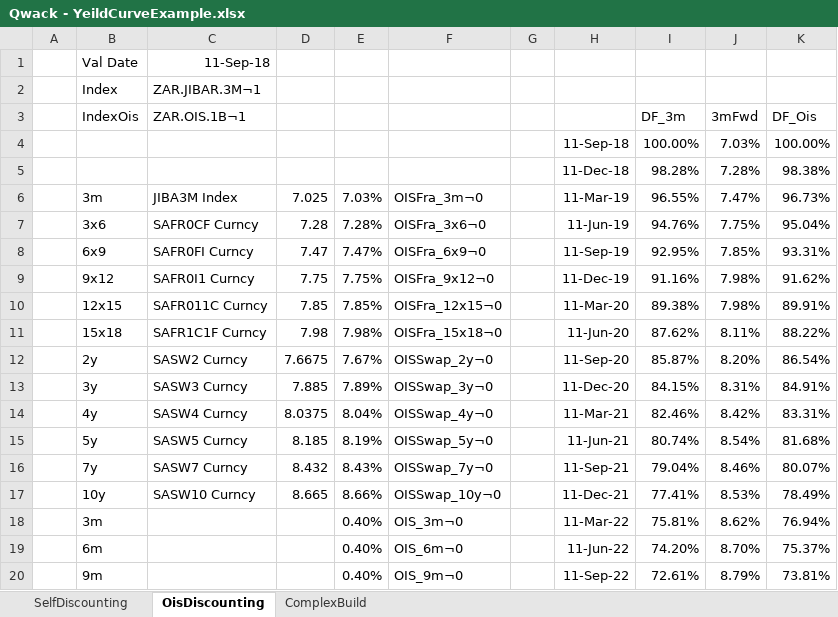
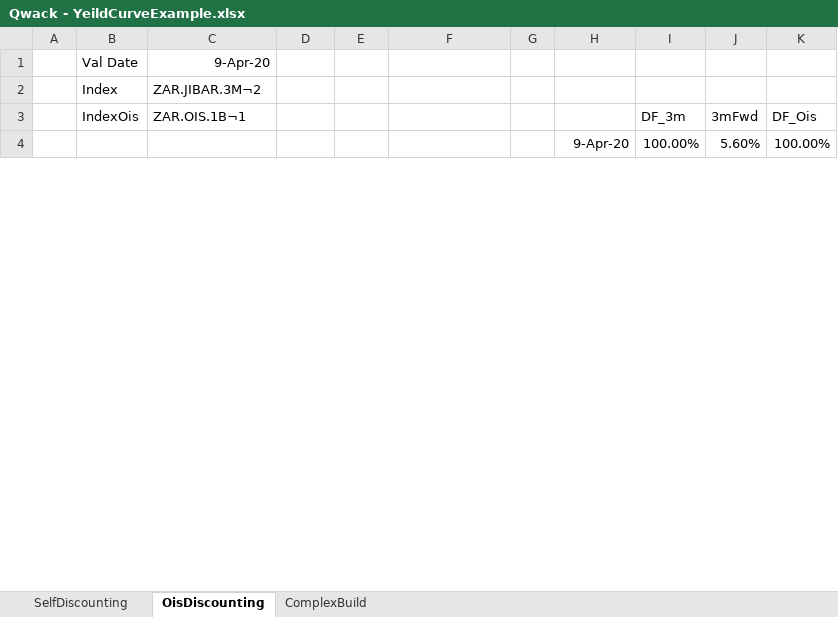
Before and after one commit to cetusfinance/qwack, an Excel workbook: examples/Qwack - YeildCurveExample.xlsx, sheet OisDiscounting, drawn as a sheet; only a part is shown; values as stored, in another font and other column widths than the file's, no borders; removed rows and columns are numbered as before the commit, all else as after; the diff covers the shown part only; the diff names each change by its address in the sheet, - before the commit and + after, or states it on an @@ line.

```diff
--- a/examples/Qwack - YeildCurveExample.xlsx (sheet OisDiscounting)
+++ b/examples/Qwack - YeildCurveExample.xlsx (sheet OisDiscounting)
-C1: 11-Sep-18
+C1: 9-Apr-20
-C2: ZAR.JIBAR.3M¬1
+C2: ZAR.JIBAR.3M¬2
-H4: 11-Sep-18
+H4: 9-Apr-20
-J4: 7.03%
+J4: 5.60%
-row 5:  |  |  |  |  |  |  | 11-Dec-18 | 98.28% | 7.28% | 98.38%
-row 6:  | 3m | JIBA3M Index | 7.025 | 7.03% | OISFra_3m¬0 |  | 11-Mar-19 | 96.55% | 7.47% | 96.73%
-row 7:  | 3x6 | SAFR0CF Curncy | 7.28 | 7.28% | OISFra_3x6¬0 |  | 11-Jun-19 | 94.76% | 7.75% | 95.04%
-row 8:  | 6x9 | SAFR0FI Curncy | 7.47 | 7.47% | OISFra_6x9¬0 |  | 11-Sep-19 | 92.95% | 7.85% | 93.31%
-row 9:  | 9x12 | SAFR0I1 Curncy | 7.75 | 7.75% | OISFra_9x12¬0 |  | 11-Dec-19 | 91.16% | 7.98% | 91.62%
-row 10:  | 12x15 | SAFR011C Curncy | 7.85 | 7.85% | OISFra_12x15¬0 |  | 11-Mar-20 | 89.38% | 7.98% | 89.91%
-row 11:  | 15x18 | SAFR1C1F Curncy | 7.98 | 7.98% | OISFra_15x18¬0 |  | 11-Jun-20 | 87.62% | 8.11% | 88.22%
-row 12:  | 2y | SASW2 Curncy | 7.6675 | 7.67% | OISSwap_2y¬0 |  | 11-Sep-20 | 85.87% | 8.20% | 86.54%
-row 13:  | 3y | SASW3 Curncy | 7.885 | 7.89% | OISSwap_3y¬0 |  | 11-Dec-20 | 84.15% | 8.31% | 84.91%
-row 14:  | 4y | SASW4 Curncy | 8.0375 | 8.04% | OISSwap_4y¬0 |  | 11-Mar-21 | 82.46% | 8.42% | 83.31%
-row 15:  | 5y | SASW5 Curncy | 8.185 | 8.19% | OISSwap_5y¬0 |  | 11-Jun-21 | 80.74% | 8.54% | 81.68%
-row 16:  | 7y | SASW7 Curncy | 8.432 | 8.43% | OISSwap_7y¬0 |  | 11-Sep-21 | 79.04% | 8.46% | 80.07%
-row 17:  | 10y | SASW10 Curncy | 8.665 | 8.66% | OISSwap_10y¬0 |  | 11-Dec-21 | 77.41% | 8.53% | 78.49%
-row 18:  | 3m |  |  | 0.40% | OIS_3m¬0 |  | 11-Mar-22 | 75.81% | 8.62% | 76.94%
-row 19:  | 6m |  |  | 0.40% | OIS_6m¬0 |  | 11-Jun-22 | 74.20% | 8.70% | 75.37%
-row 20:  | 9m |  |  | 0.40% | OIS_9m¬0 |  | 11-Sep-22 | 72.61% | 8.79% | 73.81%
```
Also changed, not shown: 32 added rows, 16 removed rows and 2 edited cells elsewhere in this sheet, sheet ComplexBuild, sheet SelfDiscounting, examples/Qwack - PFEExample.xlsx, 22 other files.
